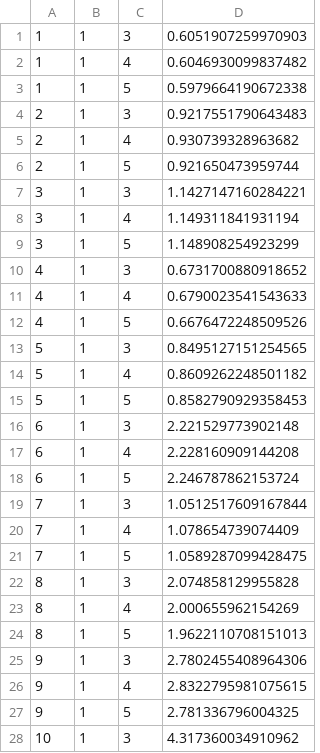
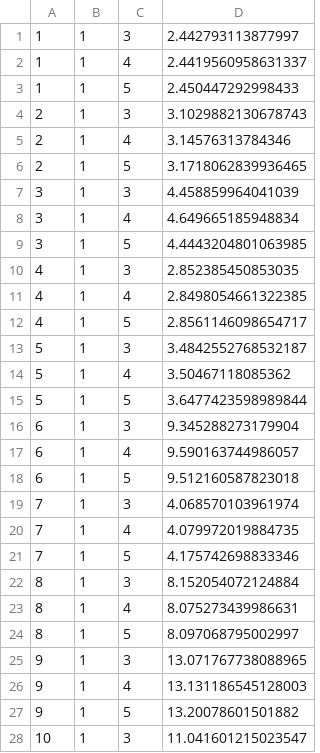
Before and after one commit to JayjeetAtGithub/datafusion-duckdb-benchmark, a CSV file: results/latest/h2o_datafusion.csv, drawn as a sheet; only a part is shown; the diff covers the shown part only.

Commit message:
Add correct h2o results

```diff
--- a/results/latest/h2o_datafusion.csv
+++ b/results/latest/h2o_datafusion.csv
@@ -1,28 +1,28 @@
-1,1,3,0.6051907259970903
-1,1,4,0.6046930099837482
-1,1,5,0.5979664190672338
-2,1,3,0.9217551790643483
-2,1,4,0.930739328963682
-2,1,5,0.921650473959744
-3,1,3,1.1427147160284221
-3,1,4,1.149311841931194
-3,1,5,1.148908254923299
-4,1,3,0.6731700880918652
-4,1,4,0.6790023541543633
-4,1,5,0.6676472248509526
-5,1,3,0.8495127151254565
-5,1,4,0.8609262248501182
-5,1,5,0.8582790929358453
-6,1,3,2.221529773902148
-6,1,4,2.228160909144208
-6,1,5,2.246787862153724
-7,1,3,1.0512517609167844
-7,1,4,1.078654739074409
-7,1,5,1.0589287099428475
-8,1,3,2.074858129955828
-8,1,4,2.000655962154269
-8,1,5,1.9622110708151013
-9,1,3,2.7802455408964306
-9,1,4,2.8322795981075615
-9,1,5,2.781336796004325
-10,1,3,4.317360034910962
+1,1,3,2.442793113877997
+1,1,4,2.4419560958631337
+1,1,5,2.450447292998433
+2,1,3,3.1029882130678743
+2,1,4,3.14576313784346
+2,1,5,3.1718062839936465
+3,1,3,4.458859964041039
+3,1,4,4.649665185948834
+3,1,5,4.4443204801063985
+4,1,3,2.852385450853035
+4,1,4,2.8498054661322385
+4,1,5,2.8561146098654717
+5,1,3,3.4842552768532187
+5,1,4,3.50467118085362
+5,1,5,3.6477423598989844
+6,1,3,9.345288273179904
+6,1,4,9.590163744986057
+6,1,5,9.512160587823018
+7,1,3,4.068570103961974
+7,1,4,4.079972019884735
+7,1,5,4.175742698833346
+8,1,3,8.152054072124884
+8,1,4,8.075273439986631
+8,1,5,8.097068795002997
+9,1,3,13.071767738088965
+9,1,4,13.131186545128003
+9,1,5,13.20078601501882
+10,1,3,11.041601215023547
```
Also changed, not shown: 2 edited cells elsewhere in this file, results/latest/h2o_duckdb.csv, 1 other file.
